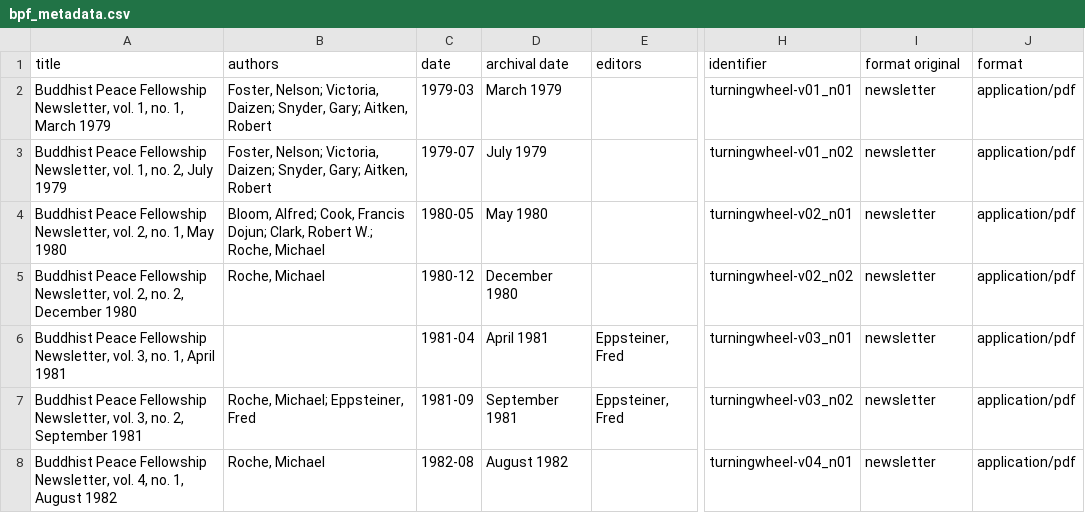
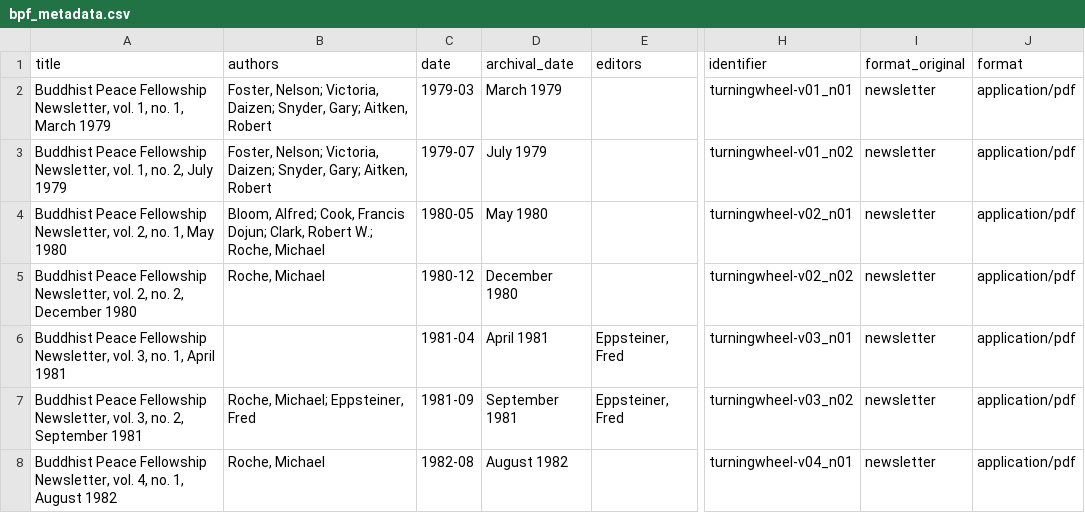
Before and after one commit to uidaholib/documents-digital-collections-template, a CSV file: _data/bpf_metadata.csv, drawn as a sheet; only a part is shown, gaps mark what is left out; the diff names each change by its address in the sheet, - before the commit and + after, or states it on an @@ line.

Commit message:
fix metadata field names

```diff
--- a/_data/bpf_metadata.csv
+++ b/_data/bpf_metadata.csv
-D1: archival date
+D1: archival_date
-I1: format original
+I1: format_original
```
